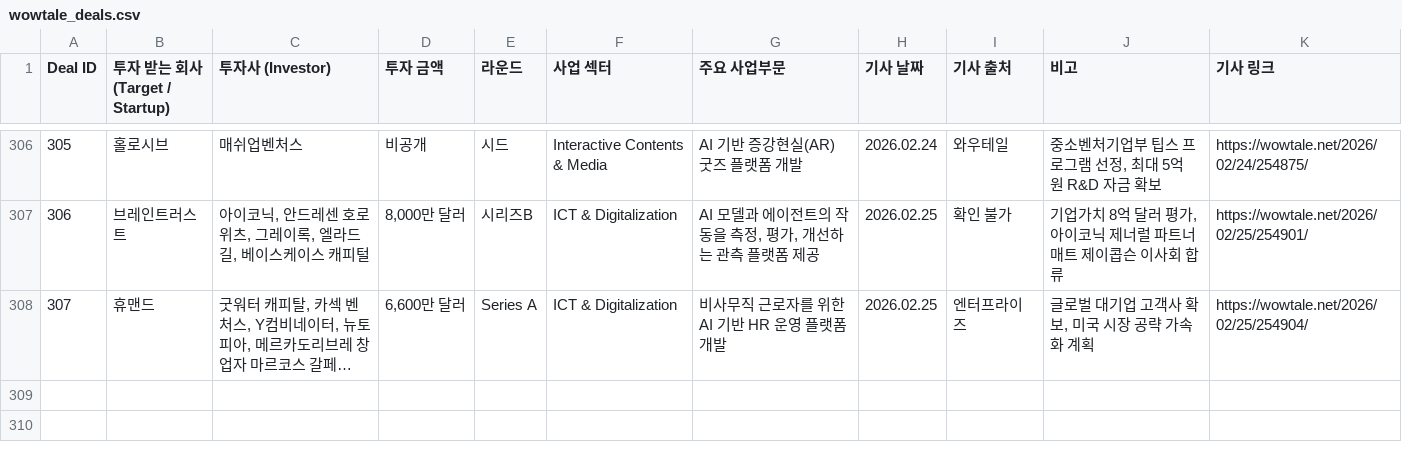
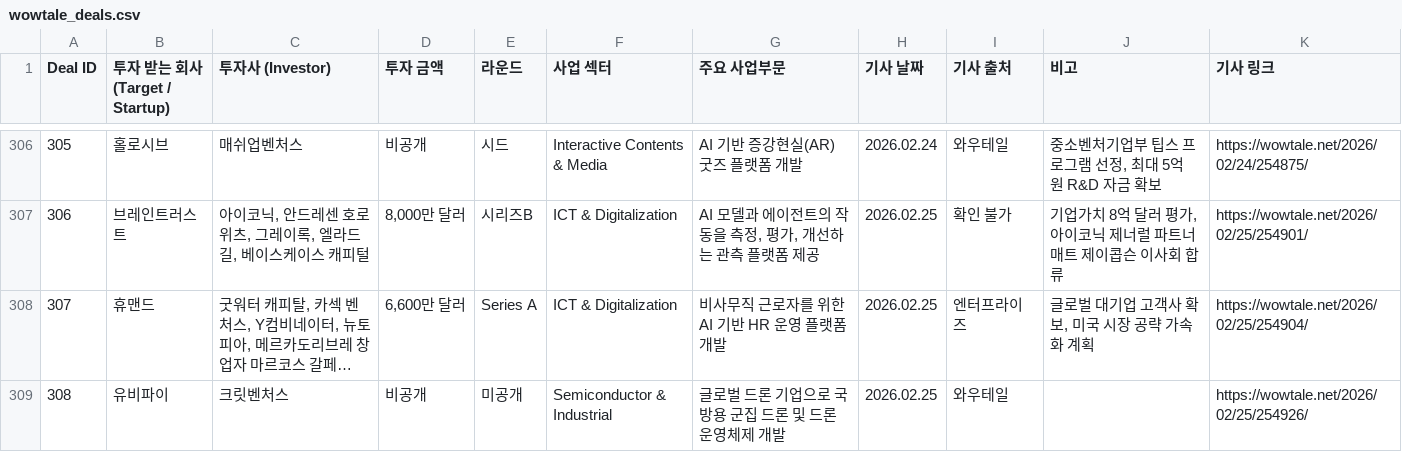
Before and after one commit to LFIntern/VC-News, a CSV file: wowtale_deals.csv, drawn as a sheet; only a part is shown, gaps mark what is left out; long unchanged cells end in …; the diff names each change by its address in the sheet, - before the commit and + after, or states it on an @@ line.

```diff
--- a/wowtale_deals.csv
+++ b/wowtale_deals.csv
+row 309: 308 | 유비파이 | 크릿벤처스 | 비공개 | 미공개 | Semiconductor & Industrial | 글로벌 드론 기업으로 국방용 군집 드론 및 드론 운영체제 개발 | 2026.02.25 | 와우테일 |  | https://wowtale.net/2026/02/25/254926/
```
Also changed, not shown: wowtale_latest.csv.
